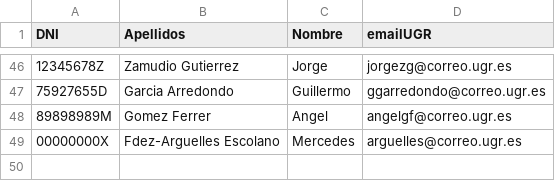
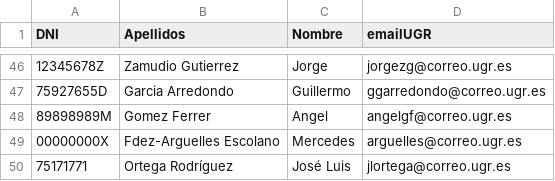
Before and after one commit to davidPalomar-ugr/iseP2, a CSV file: alumnos.csv, drawn as a sheet; only a part is shown, gaps mark what is left out; the diff names each change by its address in the sheet, - before the commit and + after, or states it on an @@ line.

Commit message:
primero

```diff
--- a/alumnos.csv
+++ b/alumnos.csv
+row 50: 75171771 | Ortega Rodríguez | José Luis | jlortega@correo.ugr.es
```
